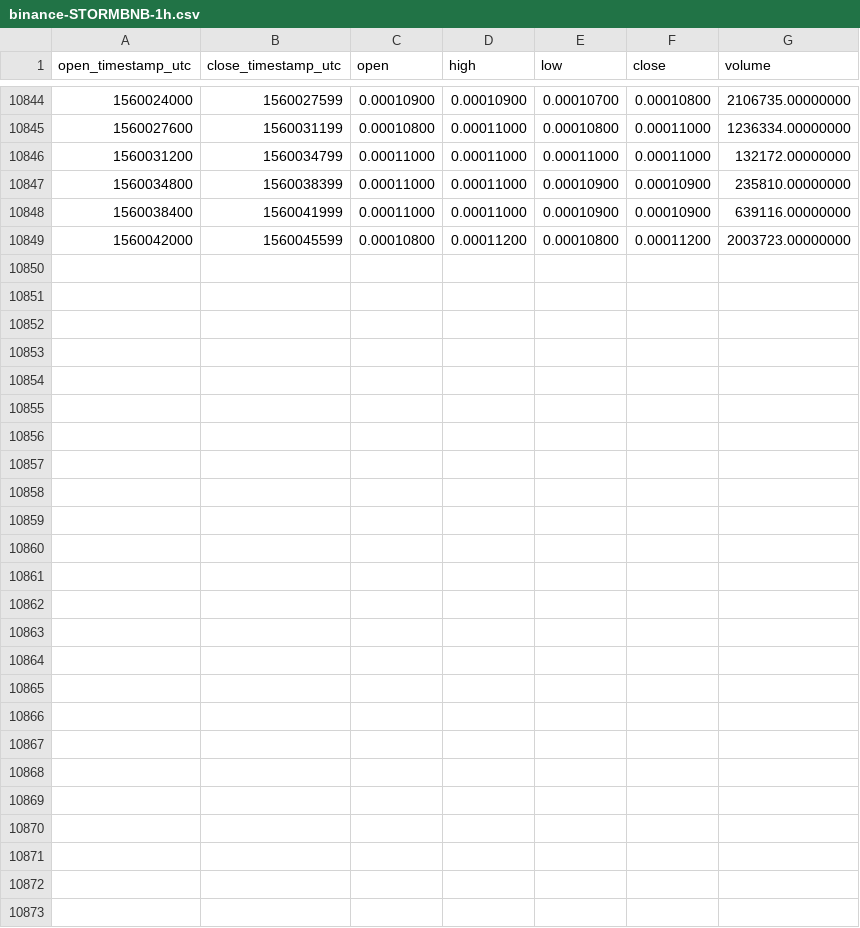
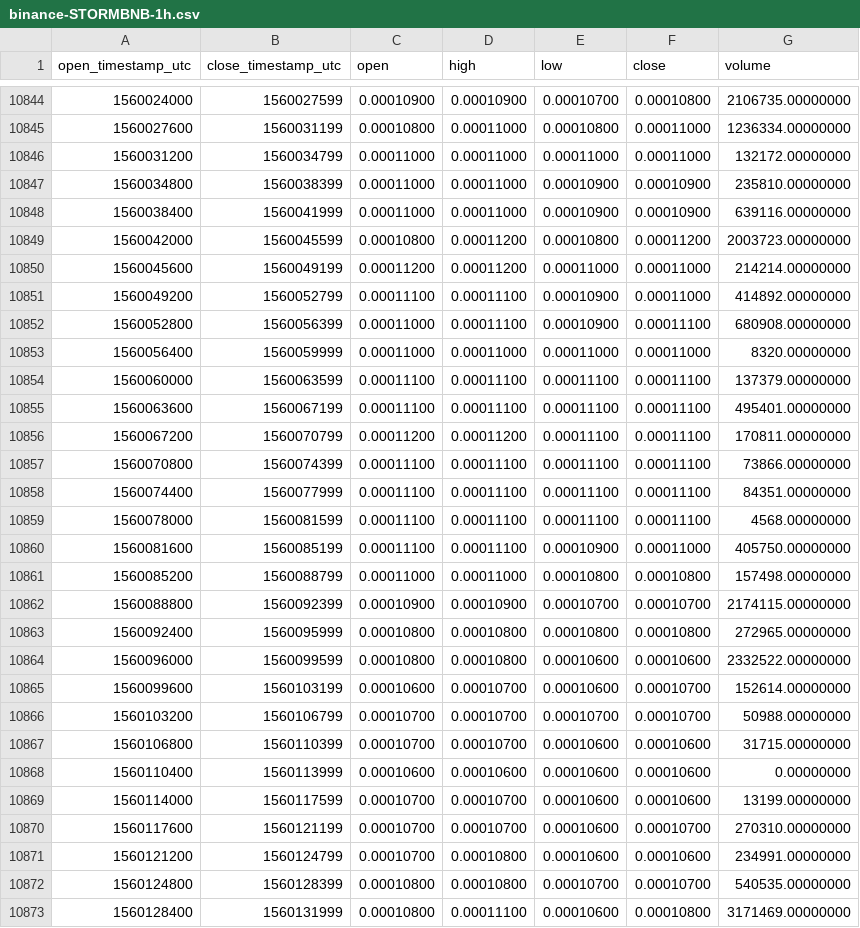
Before and after one commit to cryptobigbro/binance-STORMBNB, a CSV file: binance-STORMBNB-1h.csv, drawn as a sheet; only a part is shown, gaps mark what is left out.

Commit message:
Update OHLCV data.

```diff
--- a/binance-STORMBNB-1h.csv
+++ b/binance-STORMBNB-1h.csv
@@ -10849 +10849,25 @@ open_timestamp_utc,close_timestamp_utc,open,high,low,close,volume
 1560042000,1560045599,0.00010800,0.00011200,0.00010800,0.00011200,2003723.00000000
+1560045600,1560049199,0.00011200,0.00011200,0.00011000,0.00011000,214214.00000000
+1560049200,1560052799,0.00011100,0.00011100,0.00010900,0.00011000,414892.00000000
+1560052800,1560056399,0.00011000,0.00011100,0.00010900,0.00011100,680908.00000000
+1560056400,1560059999,0.00011000,0.00011000,0.00011000,0.00011000,8320.00000000
+1560060000,1560063599,0.00011100,0.00011100,0.00011100,0.00011100,137379.00000000
+1560063600,1560067199,0.00011100,0.00011100,0.00011100,0.00011100,495401.00000000
+1560067200,1560070799,0.00011200,0.00011200,0.00011100,0.00011100,170811.00000000
+1560070800,1560074399,0.00011100,0.00011100,0.00011100,0.00011100,73866.00000000
+1560074400,1560077999,0.00011100,0.00011100,0.00011100,0.00011100,84351.00000000
+1560078000,1560081599,0.00011100,0.00011100,0.00011100,0.00011100,4568.00000000
+1560081600,1560085199,0.00011100,0.00011100,0.00010900,0.00011000,405750.00000000
+1560085200,1560088799,0.00011000,0.00011000,0.00010800,0.00010800,157498.00000000
+1560088800,1560092399,0.00010900,0.00010900,0.00010700,0.00010700,2174115.00000000
+1560092400,1560095999,0.00010800,0.00010800,0.00010800,0.00010800,272965.00000000
+1560096000,1560099599,0.00010800,0.00010800,0.00010600,0.00010600,2332522.00000000
+1560099600,1560103199,0.00010600,0.00010700,0.00010600,0.00010700,152614.00000000
+1560103200,1560106799,0.00010700,0.00010700,0.00010700,0.00010700,50988.00000000
+1560106800,1560110399,0.00010700,0.00010700,0.00010600,0.00010600,31715.00000000
+1560110400,1560113999,0.00010600,0.00010600,0.00010600,0.00010600,0.00000000
+1560114000,1560117599,0.00010700,0.00010700,0.00010600,0.00010600,13199.00000000
+1560117600,1560121199,0.00010700,0.00010700,0.00010600,0.00010700,270310.00000000
+1560121200,1560124799,0.00010700,0.00010800,0.00010600,0.00010600,234991.00000000
+1560124800,1560128399,0.00010800,0.00010800,0.00010700,0.00010700,540535.00000000
+1560128400,1560131999,0.00010800,0.00011100,0.00010600,0.00010800,3171469.00000000
```
Also changed, not shown: binance-STORMBNB-1d.csv.
